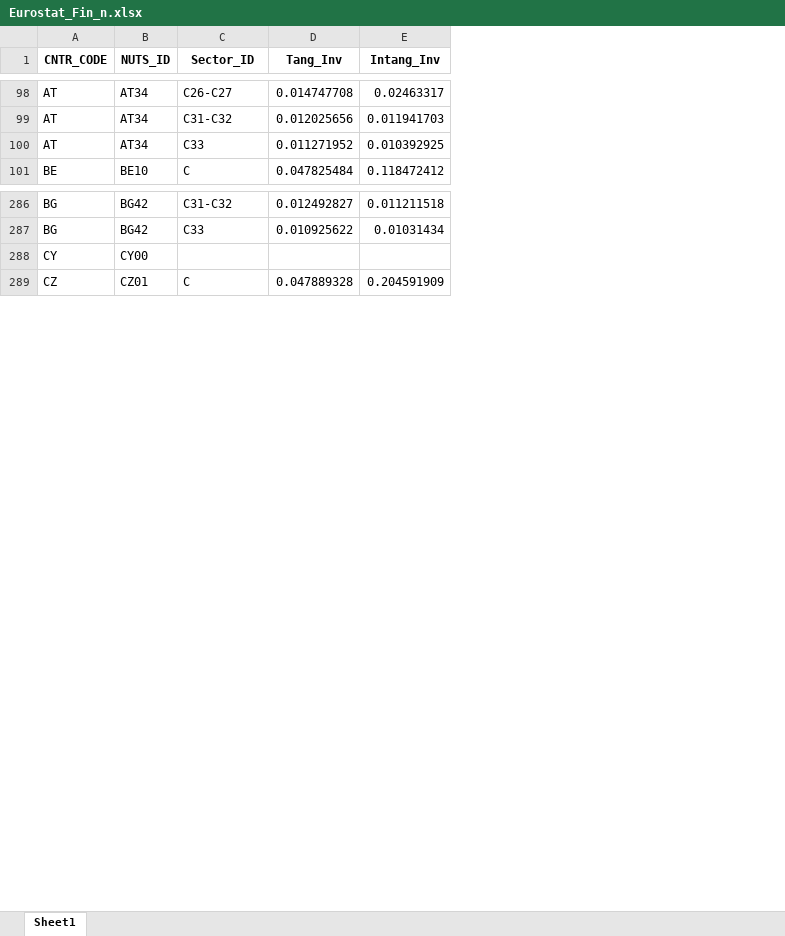
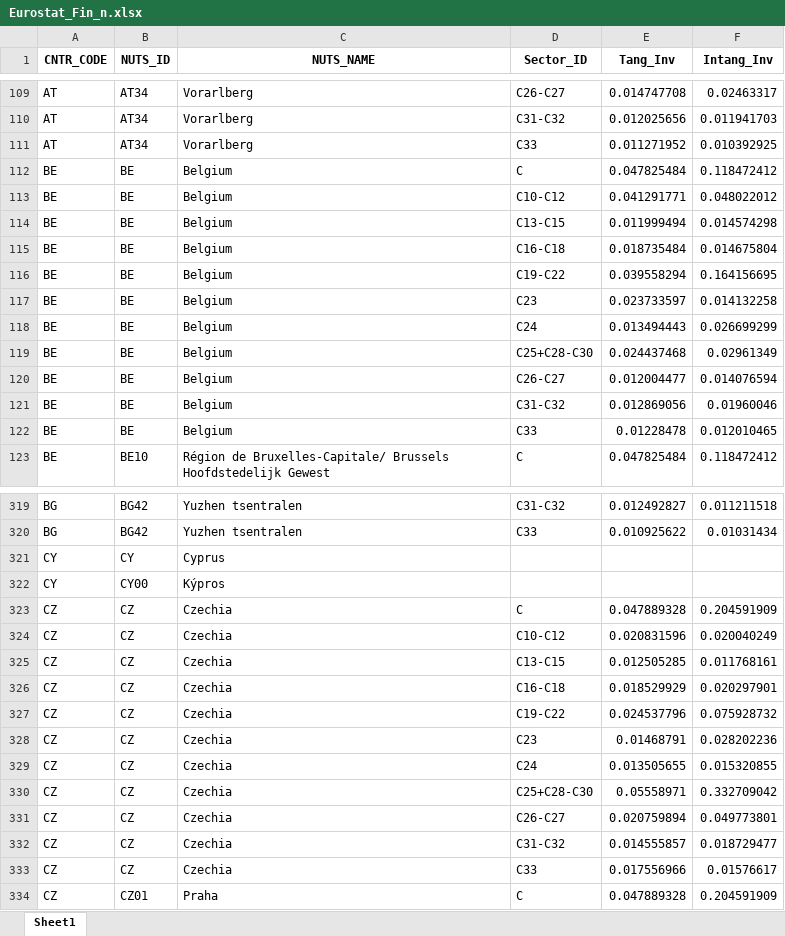
Before and after one commit to giocopp/LOCALISED-7.1-Paper, an Excel workbook: Pipeline_2-Vulnerability/Finance/Outputs/Data/Eurostat_Fin_n.xlsx, sheet Sheet1, drawn as a sheet; only a part is shown, gaps mark what is left out; values as stored, in another font and other column widths than the file's, no borders; the diff covers the shown part only; the diff names each change by its address in the sheet, - before the commit and + after, or states it on an @@ line.

```diff
--- a/Pipeline_2-Vulnerability/Finance/Outputs/Data/Eurostat_Fin_n.xlsx (sheet Sheet1)
+++ b/Pipeline_2-Vulnerability/Finance/Outputs/Data/Eurostat_Fin_n.xlsx (sheet Sheet1)
+column C (NUTS_NAME), rows 109-111: all Vorarlberg; row 123: Région de Bruxelles-Capitale/ Brussels Hoofdstedelijk Gewest; rows 319-320: Yuzhen tsentralen | Yuzhen tsentralen; row 322: Kýpros; row 334: Praha
+row 112: BE | BE | Belgium | C | 0.047825484 | 0.118472412
+row 113: BE | BE | Belgium | C10-C12 | 0.041291771 | 0.048022012
+row 114: BE | BE | Belgium | C13-C15 | 0.011999494 | 0.014574298
+row 115: BE | BE | Belgium | C16-C18 | 0.018735484 | 0.014675804
+row 116: BE | BE | Belgium | C19-C22 | 0.039558294 | 0.164156695
+row 117: BE | BE | Belgium | C23 | 0.023733597 | 0.014132258
+row 118: BE | BE | Belgium | C24 | 0.013494443 | 0.026699299
+row 119: BE | BE | Belgium | C25+C28-C30 | 0.024437468 | 0.02961349
+row 120: BE | BE | Belgium | C26-C27 | 0.012004477 | 0.014076594
+row 121: BE | BE | Belgium | C31-C32 | 0.012869056 | 0.01960046
+row 122: BE | BE | Belgium | C33 | 0.01228478 | 0.012010465
+row 321: CY | CY | Cyprus
+row 323: CZ | CZ | Czechia | C | 0.047889328 | 0.204591909
+row 324: CZ | CZ | Czechia | C10-C12 | 0.020831596 | 0.020040249
+row 325: CZ | CZ | Czechia | C13-C15 | 0.012505285 | 0.011768161
+row 326: CZ | CZ | Czechia | C16-C18 | 0.018529929 | 0.020297901
+row 327: CZ | CZ | Czechia | C19-C22 | 0.024537796 | 0.075928732
+row 328: CZ | CZ | Czechia | C23 | 0.01468791 | 0.028202236
+row 329: CZ | CZ | Czechia | C24 | 0.013505655 | 0.015320855
+row 330: CZ | CZ | Czechia | C25+C28-C30 | 0.05558971 | 0.332709042
+row 331: CZ | CZ | Czechia | C26-C27 | 0.020759894 | 0.049773801
+row 332: CZ | CZ | Czechia | C31-C32 | 0.014555857 | 0.018729477
+row 333: CZ | CZ | Czechia | C33 | 0.017556966 | 0.01576617
```
Also changed, not shown: 244 added rows elsewhere in this sheet, Pipeline_2-Vulnerability/Energy/Outputs/Data/Energy_Data_Index.xlsx, Pipeline_2-Vulnerability/Energy/Outputs/Data/Energy_Data_raw.xlsx, 35 other files.
